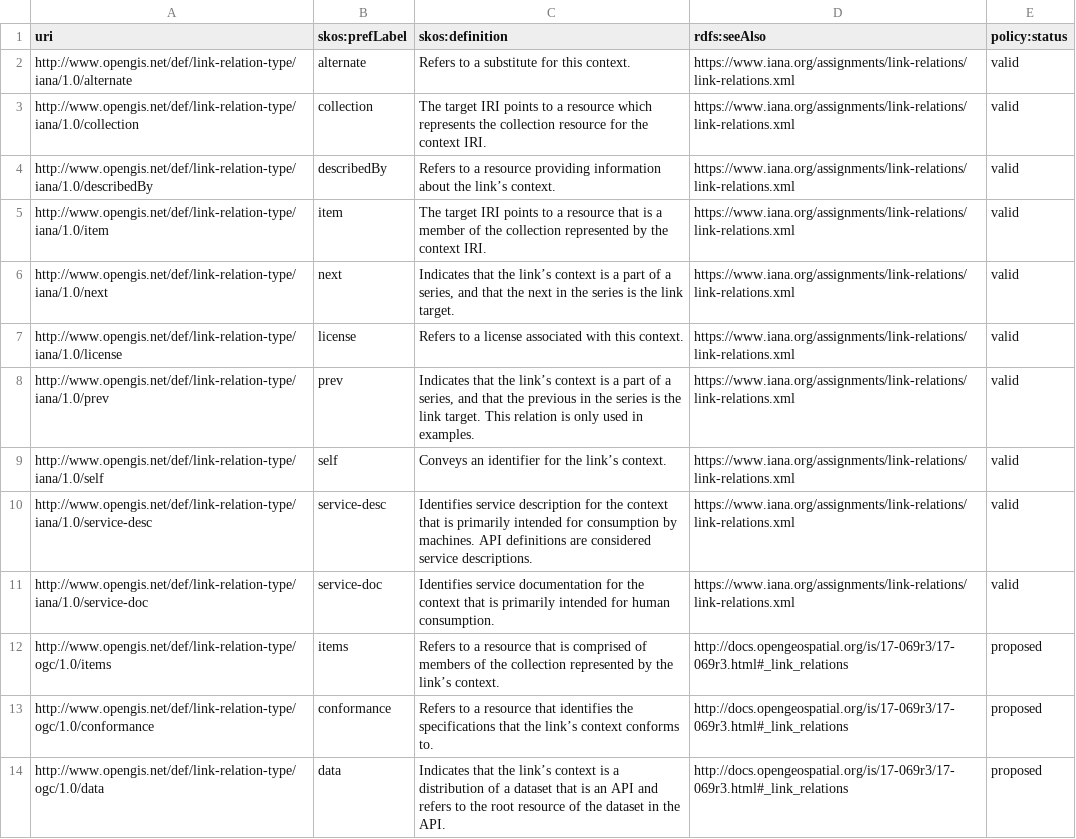
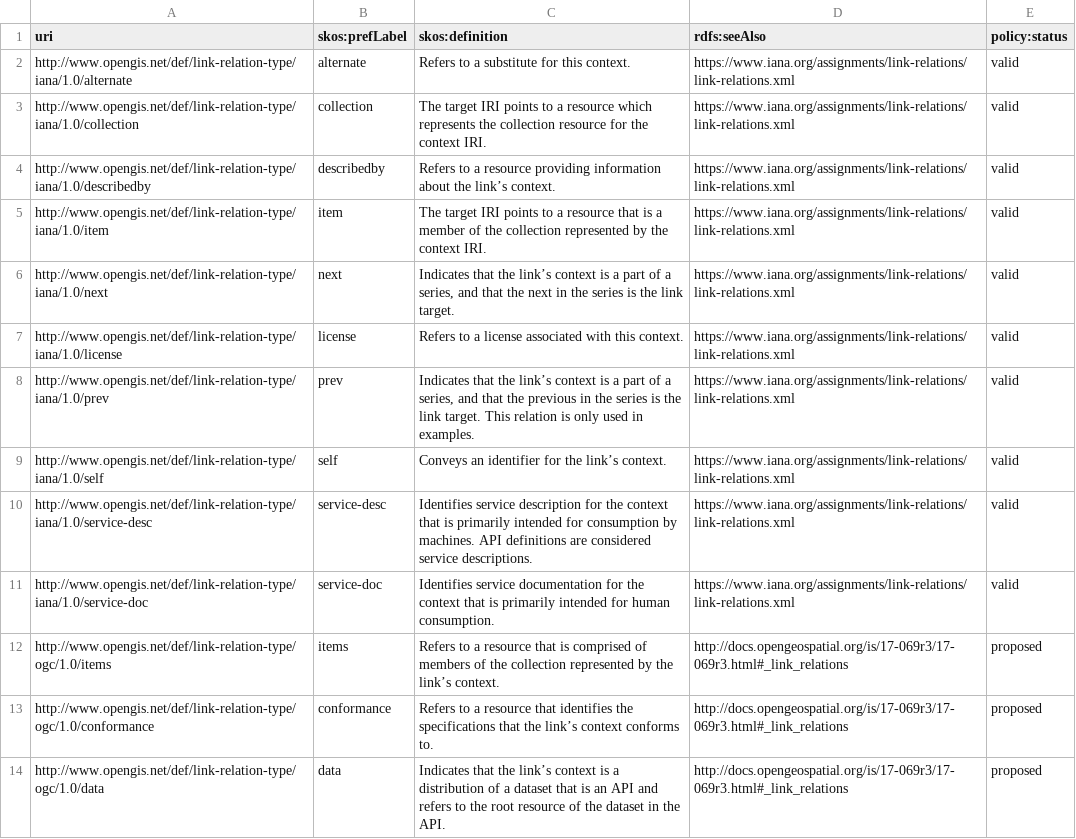
Before and after one commit to opengeospatial/NamingAuthority, a CSV file: incubation/linkRelationTypes/linkrelations.csv, drawn as a sheet.

Commit message:
describedBy -> describedby
see https://github.com/opengeospatial/ogcapi-features/pull/349

```diff
--- a/incubation/linkRelationTypes/linkrelations.csv
+++ b/incubation/linkRelationTypes/linkrelations.csv
@@ -3,3 +3,3 @@ http://www.opengis.net/def/link-relation-type/iana/1.0/alternate,alternate, Refe
 http://www.opengis.net/def/link-relation-type/iana/1.0/collection,collection, The target IRI points to a resource which represents the collection resource for the context IRI.,https://www.iana.org/assignments/link-relations/link-relations.xml,valid
-http://www.opengis.net/def/link-relation-type/iana/1.0/describedBy,describedBy, Refers to a resource providing information about the link’s context.,https://www.iana.org/assignments/link-relations/link-relations.xml,valid
+http://www.opengis.net/def/link-relation-type/iana/1.0/describedby,describedby, Refers to a resource providing information about the link’s context.,https://www.iana.org/assignments/link-relations/link-relations.xml,valid
 http://www.opengis.net/def/link-relation-type/iana/1.0/item,item, The target IRI points to a resource that is a member of the collection represented by the context IRI.,https://www.iana.org/assignments/link-relations/link-relations.xml,valid
```
